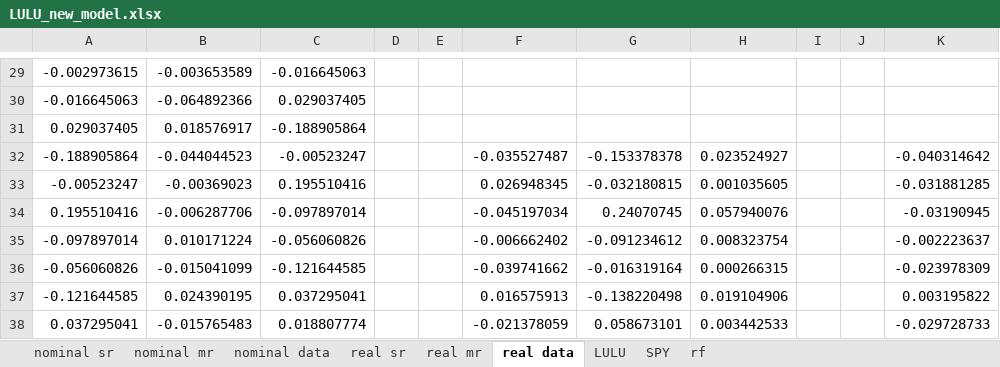
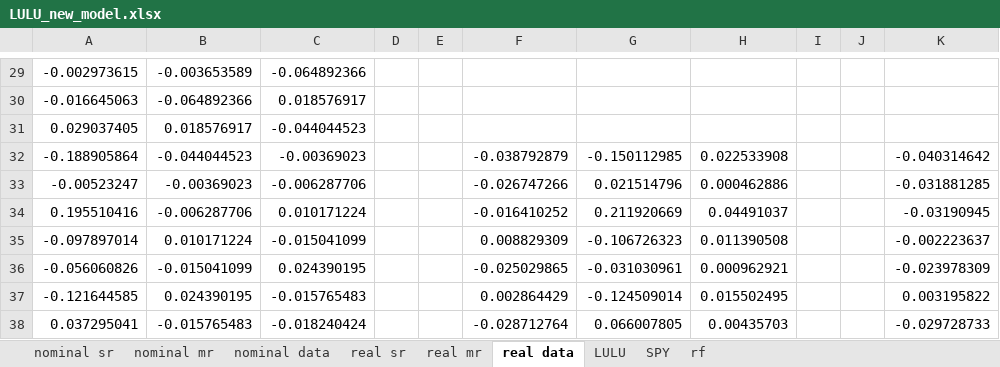
Before and after one commit to Anhmike/wmcm, an Excel workbook: ddm_tests/LULU_new_model.xlsx, sheet real data, drawn as a sheet; only a part is shown, gaps mark what is left out; values as stored, in another font and other column widths than the file's, no borders; the diff covers the shown part only; the diff names each change by its address in the sheet, - before the commit and + after, or states it on an @@ line.

```diff
--- a/ddm_tests/LULU_new_model.xlsx (sheet real data)
+++ b/ddm_tests/LULU_new_model.xlsx (sheet real data)
-C29: -0.016645063
+C29: -0.064892366
-C30: 0.029037405
+C30: 0.018576917
-C31: -0.188905864
+C31: -0.044044523
-C32: -0.00523247
+C32: -0.00369023
-F32: -0.035527487
+F32: -0.038792879
-G32: -0.153378378
+G32: -0.150112985
-H32: 0.023524927
+H32: 0.022533908
-C33: 0.195510416
+C33: -0.006287706
-F33: 0.026948345
+F33: -0.026747266
-G33: -0.032180815
+G33: 0.021514796
-H33: 0.001035605
+H33: 0.000462886
-C34: -0.097897014
+C34: 0.010171224
-F34: -0.045197034
+F34: -0.016410252
-G34: 0.24070745
+G34: 0.211920669
-H34: 0.057940076
+H34: 0.04491037
-C35: -0.056060826
+C35: -0.015041099
-F35: -0.006662402
+F35: 0.008829309
-G35: -0.091234612
+G35: -0.106726323
-H35: 0.008323754
+H35: 0.011390508
-C36: -0.121644585
+C36: 0.024390195
-F36: -0.039741662
+F36: -0.025029865
-G36: -0.016319164
+G36: -0.031030961
-H36: 0.000266315
+H36: 0.000962921
-C37: 0.037295041
+C37: -0.015765483
-F37: 0.016575913
+F37: 0.002864429
-G37: -0.138220498
+G37: -0.124509014
-H37: 0.019104906
+H37: 0.015502495
-C38: 0.018807774
+C38: -0.018240424
-F38: -0.021378059
+F38: -0.028712764
-G38: 0.058673101
+G38: 0.066007805
-H38: 0.003442533
+H38: 0.00435703
```
Also changed, not shown: 113 edited cells elsewhere in this sheet, sheet nominal data.
